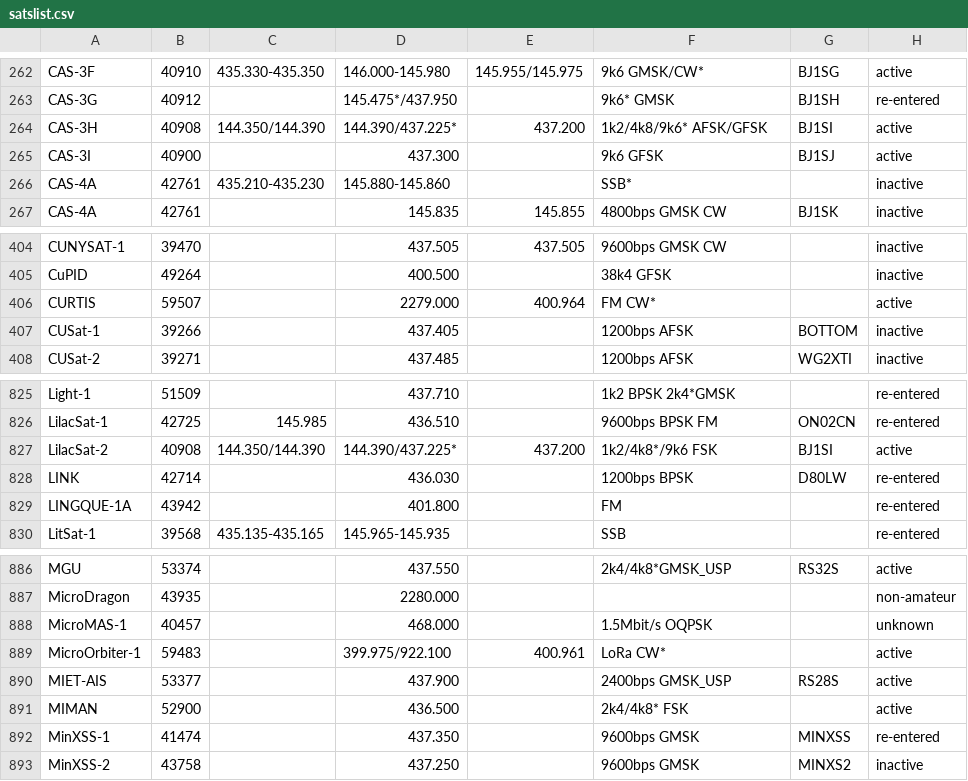
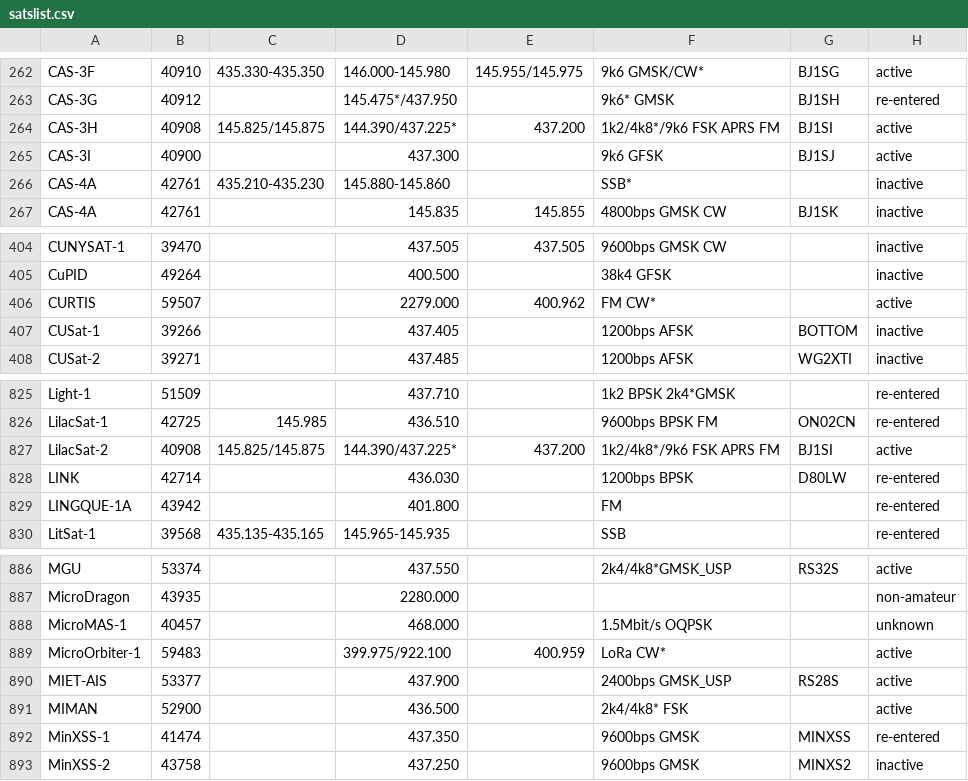
Before and after one commit to drzh/astro, a CSV file: satellite/satslist.csv, drawn as a sheet; only a part is shown, gaps mark what is left out.

Commit message:
modified:   libplot.php 	modified:   link.php 	modified:   planet/jupiter/calc_jgrs.pl 	modified:   planet/jupiter/cmd.jgrs.sh 	deleted:    planet/jupiter/jupiter.grs_transit.2023.UTC.format 	modified:   planets_event.php 	modified:   satellite/satslist.csv

```diff
--- a/satellite/satslist.csv
+++ b/satellite/satslist.csv
@@ -263,3 +263,3 @@ CAS-3F;40910;435.330-435.350;146.000-145.980;145.955/145.975;9k6 GMSK/CW*;BJ1SG;
 CAS-3G;40912;;145.475*/437.950;;9k6* GMSK;BJ1SH;re-entered
-CAS-3H;40908;144.350/144.390;144.390/437.225*;437.200;1k2/4k8/9k6* AFSK/GFSK;BJ1SI;active
+CAS-3H;40908;145.825/145.875;144.390/437.225*;437.200;1k2/4k8*/9k6 FSK APRS FM;BJ1SI;active
 CAS-3I;40900;;437.300;;9k6 GFSK;BJ1SJ;active
@@ -405,3 +405,3 @@ CUNYSAT-1;39470;;437.505 ;437.505 ;9600bps GMSK CW;;inactive
 CuPID;49264;;400.500 ;;38k4 GFSK;;inactive
-CURTIS;59507;;2279.000 ;400.964 ;FM CW*;;active
+CURTIS;59507;;2279.000 ;400.962 ;FM CW*;;active
 CUSat-1;39266;;437.405 ;;1200bps AFSK;BOTTOM;inactive
@@ -826,3 +826,3 @@ Light-1;51509;;437.710 ;;1k2 BPSK 2k4*GMSK;;re-entered
 LilacSat-1;42725;145.985 ;436.510 ;;9600bps BPSK FM;ON02CN;re-entered
-LilacSat-2;40908;144.350/144.390;144.390/437.225*;437.200;1k2/4k8*/9k6 FSK;BJ1SI;active
+LilacSat-2;40908;145.825/145.875;144.390/437.225*;437.200;1k2/4k8*/9k6 FSK APRS FM;BJ1SI;active
 LINK;42714;;436.030 ;;1200bps BPSK;D80LW;re-entered
@@ -888,3 +888,3 @@ MicroDragon;43935;;2280.000;;;;non-amateur
 MicroMAS-1;40457;;468.000 ;;1.5Mbit/s OQPSK;;unknown
-MicroOrbiter-1;59483;;399.975/922.100;400.961 ;LoRa CW*;;active
+MicroOrbiter-1;59483;;399.975/922.100;400.959 ;LoRa CW*;;active
 MIET-AIS;53377;;437.900 ;;2400bps GMSK_USP;RS28S;active
```
Also changed, not shown: 6 other files.
